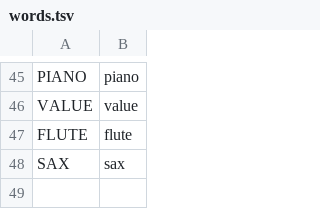
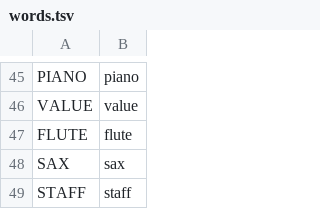
Before and after one commit to doohinkus/kris-jangle, a TSV file: kris-jangle/words.tsv, drawn as a sheet; only a part is shown, gaps mark what is left out.

Commit message:
Kris Jangle: a grown-ups' music staff on the game screens
SELECT on the SELECT SOUND page turns on a treble staff that writes the
notes the demo plays and you play: heads only, a sharp sign before a black
key's head, ledger lines below the staff, correct notes white and a miss
red. Off by default, kept with SAVE, announced to the screen reader
(STAFF ON / STAFF OFF).

The settings record grows a byte (CCR4 -> CCR5): a pre-staff record keeps
its scores, mode, MIDI and sound and comes in with the staff off.
The backup file's version moves to 4, so a .ccb made before this change
is refused on restore.

tests/staff.txt (the staff on the sound page and on the game screens),
tests/staff_upgrade.txt with tests/mk_ccr4_image.py (the upgrade path),
and the manual's staff screenshots.

flash +1508 B (265568), RAM +16 B (39252), pool unchanged.

```diff
--- a/kris-jangle/words.tsv
+++ b/kris-jangle/words.tsv
@@ -48 +48,2 @@ FLUTE	flute
 SAX	sax
+STAFF	staff
```
Also changed, not shown: 17 other files.
